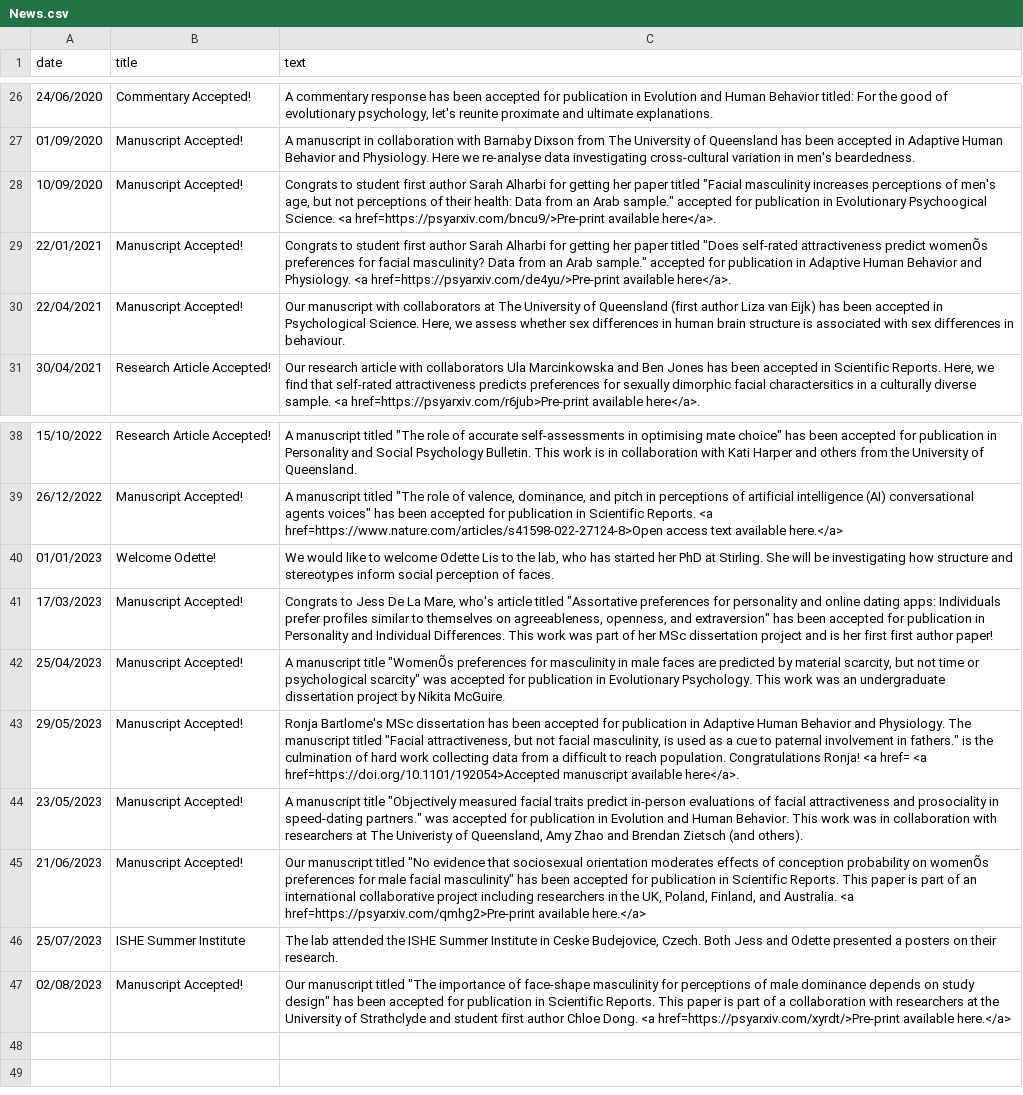
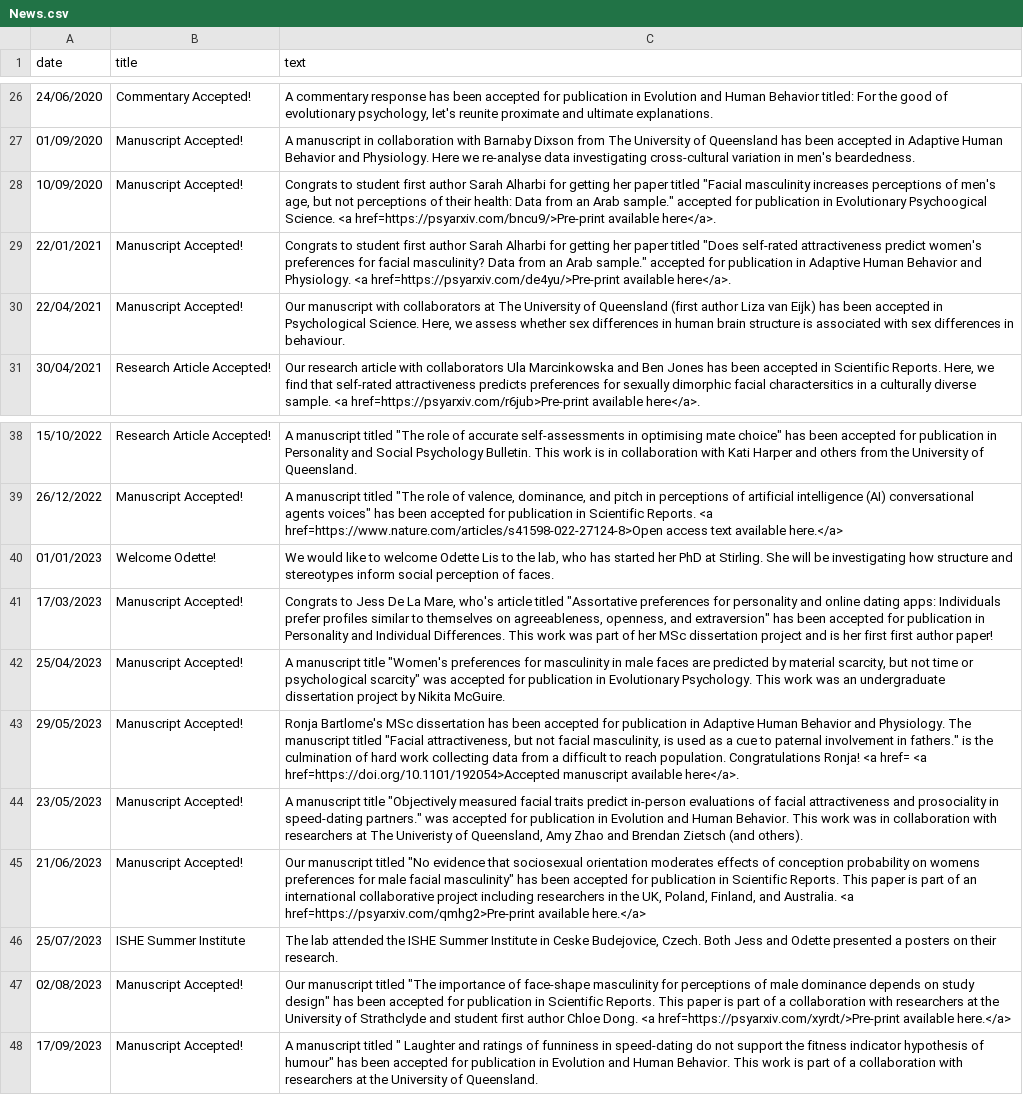
Before and after one commit to antlee53/antlee53.github.io, a CSV file: files/News.csv, drawn as a sheet; only a part is shown, gaps mark what is left out.

```diff
--- a/files/News.csv
+++ b/files/News.csv
@@ -28,3 +28,3 @@ date,title,text
 10/09/2020,Manuscript Accepted!,"Congrats to student first author Sarah Alharbi for getting her paper titled ""Facial masculinity increases perceptions of men's age, but not perceptions of their health: Data from an Arab sample."" accepted for publication in Evolutionary Psychoogical Science. <a href=https://psyarxiv.com/bncu9/>Pre-print available here</a>."
-22/01/2021,Manuscript Accepted!,"Congrats to student first author Sarah Alharbi for getting her paper titled ""Does self-rated attractiveness predict womenÕs preferences for facial masculinity? Data from an Arab sample."" accepted for publication in Adaptive Human Behavior and Physiology. <a href=https://psyarxiv.com/de4yu/>Pre-print available here</a>."
+22/01/2021,Manuscript Accepted!,"Congrats to student first author Sarah Alharbi for getting her paper titled ""Does self-rated attractiveness predict women's preferences for facial masculinity? Data from an Arab sample."" accepted for publication in Adaptive Human Behavior and Physiology. <a href=https://psyarxiv.com/de4yu/>Pre-print available here</a>."
 22/04/2021,Manuscript Accepted!,"Our manuscript with collaborators at The University of Queensland (first author Liza van Eijk) has been accepted in Psychological Science. Here, we assess whether sex differences in human brain structure is associated with sex differences in behaviour."
@@ -41,7 +41,8 @@ date,title,text
 17/03/2023,Manuscript Accepted!,"Congrats to Jess De La Mare, who's article titled ""Assortative preferences for personality and online dating apps: Individuals prefer profiles similar to themselves on agreeableness, openness, and extraversion"" has been accepted for publication in Personality and Individual Differences. This work was part of her MSc dissertation project and is her first first author paper!"
-25/04/2023,Manuscript Accepted!,"A manuscript title ""WomenÕs preferences for masculinity in male faces are predicted by material scarcity, but not time or psychological scarcity"" was accepted for publication in Evolutionary Psychology. This work was an undergraduate dissertation project by Nikita McGuire."
+25/04/2023,Manuscript Accepted!,"A manuscript title ""Women's preferences for masculinity in male faces are predicted by material scarcity, but not time or psychological scarcity"" was accepted for publication in Evolutionary Psychology. This work was an undergraduate dissertation project by Nikita McGuire."
 29/05/2023,Manuscript Accepted!,"Ronja Bartlome's MSc dissertation has been accepted for publication in Adaptive Human Behavior and Physiology. The manuscript titled ""Facial attractiveness, but not facial masculinity, is used as a cue to paternal involvement in fathers."" is the culmination of hard work collecting data from a difficult to reach population. Congratulations Ronja!   <a href= <a href=https://doi.org/10.1101/192054>Accepted manuscript available here</a>."
 23/05/2023,Manuscript Accepted!,"A manuscript title ""Objectively measured facial traits predict in-person evaluations of facial attractiveness and prosociality in speed-dating partners."" was accepted for publication in Evolution and Human Behavior. This work was in collaboration with researchers at The Univeristy of Queensland, Amy Zhao and Brendan Zietsch (and others)."
-21/06/2023,Manuscript Accepted!,"Our manuscript titled ""No evidence that sociosexual orientation moderates effects of conception probability on womenÕs preferences for male facial masculinity"" has been accepted for publication in Scientific Reports. This paper is part of an international collaborative project including researchers in the UK, Poland, Finland, and Australia.  <a href=https://psyarxiv.com/qmhg2>Pre-print available here.</a>"
+21/06/2023,Manuscript Accepted!,"Our manuscript titled ""No evidence that sociosexual orientation moderates effects of conception probability on womens preferences for male facial masculinity"" has been accepted for publication in Scientific Reports. This paper is part of an international collaborative project including researchers in the UK, Poland, Finland, and Australia.  <a href=https://psyarxiv.com/qmhg2>Pre-print available here.</a>"
 25/07/2023,ISHE Summer Institute,"The lab attended the ISHE Summer Institute in Ceske Budejovice, Czech. Both Jess and Odette presented a posters on their research."
 02/08/2023,Manuscript Accepted!,"Our manuscript titled ""The importance of face-shape masculinity for perceptions of male dominance depends on study design"" has been accepted for publication in Scientific Reports. This paper is part of a collaboration with researchers at the University of Strathclyde and student first author Chloe Dong.  <a href=https://psyarxiv.com/xyrdt/>Pre-print available here.</a>"
+17/09/2023,Manuscript Accepted!,"A manuscript titled "" Laughter and ratings of funniness in speed-dating do not support the fitness indicator hypothesis of humour"" has been accepted for publication in Evolution and Human Behavior. This work is part of a collaboration with researchers at the University of Queensland."
```
Also changed, not shown: 7 other files.
